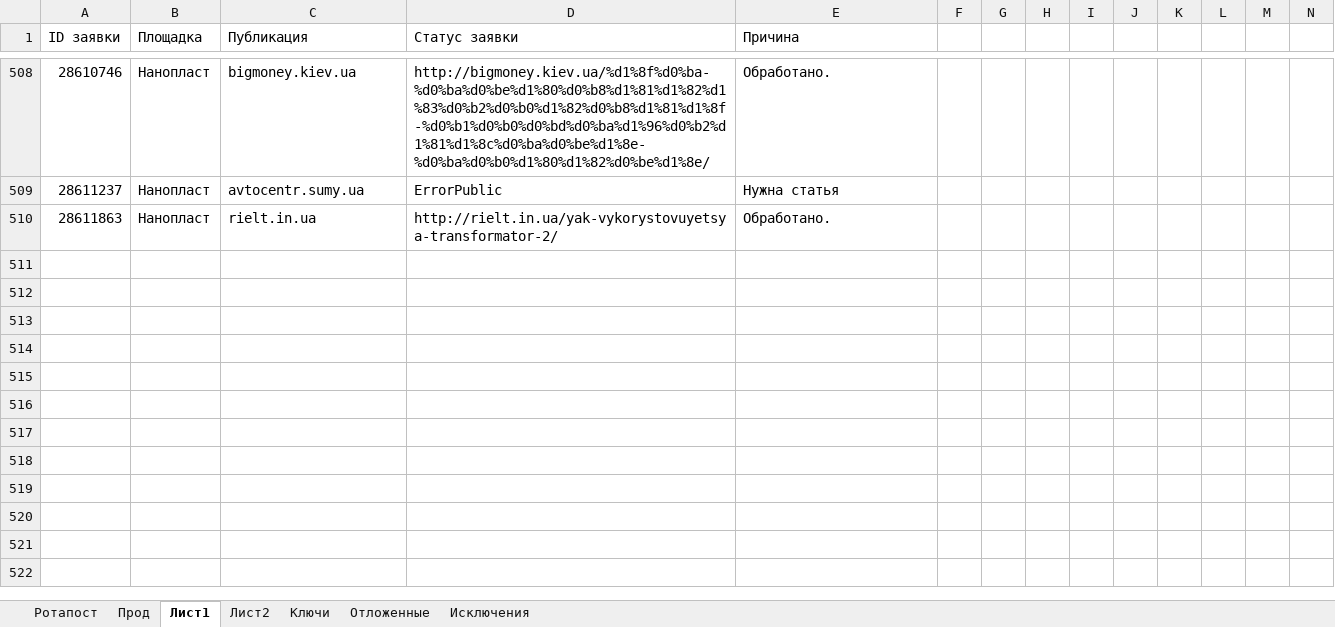
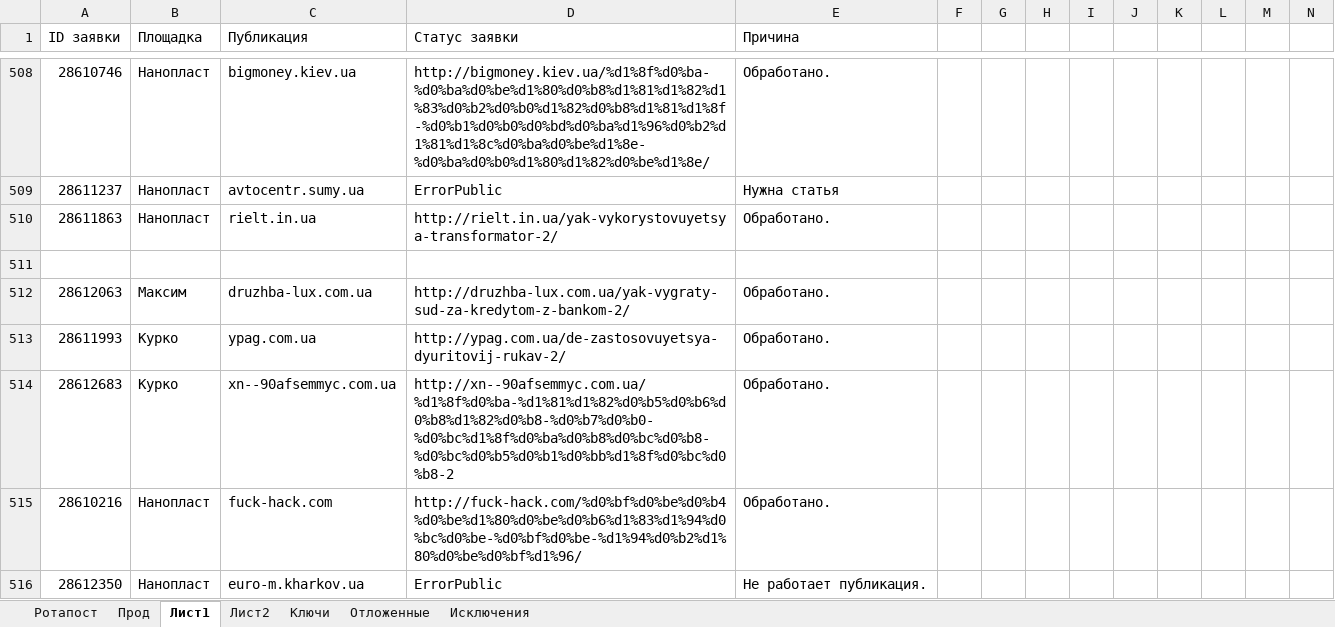
Before and after one commit to Goodron1981/MyMacros-master, an Excel workbook: Тестовая версия.xlsm, sheet Лист1, drawn as a sheet; only a part is shown, gaps mark what is left out; values as stored, in another font and other column widths than the file's, no borders; the diff names each change by its address in the sheet, - before the commit and + after, or states it on an @@ line.

Commit message:
обработка
обработка

```diff
--- a/Тестовая версия.xlsm (sheet Лист1)
+++ b/Тестовая версия.xlsm (sheet Лист1)
+row 511: (empty)
+row 512: 28612063 | Максим | druzhba-lux.com.ua | http://druzhba-lux.com.ua/yak-vygraty-sud-za-kredytom-z-bankom-2/ | Обработано.
+row 513: 28611993 | Курко | ypag.com.ua | http://ypag.com.ua/de-zastosovuyetsya-dyuritovij-rukav-2/ | Обработано.
+row 514: 28612683 | Курко | xn--90afsemmyc.com.ua | http://xn--90afsemmyc.com.ua/%d1%8f%d0%ba-%d1%81%d1%82%d0%b5%d0%b6%d0%b8%d1%82%d0%b8-%d0%b7%d0%b0-%d0%bc%d1%8f%d0%ba%d0%b8%d0%bc%d0%b8-%d0%bc%d0%b5%d0%b1%d0%bb%d1%8f%d0%bc%d0%b8-2 | Обработано.
+row 515: 28610216 | Нанопласт | fuck-hack.com | http://fuck-hack.com/%d0%bf%d0%be%d0%b4%d0%be%d1%80%d0%be%d0%b6%d1%83%d1%94%d0%bc%d0%be-%d0%bf%d0%be-%d1%94%d0%b2%d1%80%d0%be%d0%bf%d1%96/ | Обработано.
+row 516: 28612350 | Нанопласт | euro-m.kharkov.ua | ErrorPublic | Не работает публикация.
```
Also changed, not shown: sheet Прод, charts or pictures.
